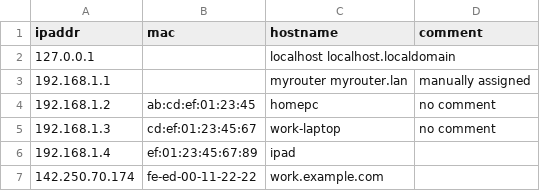
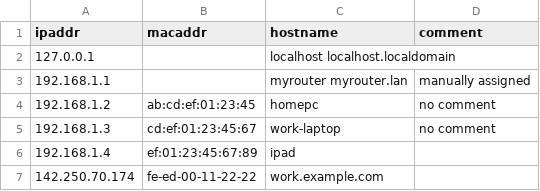
Before and after one commit to david47k/etherhosts, a CSV file: example.csv, drawn as a sheet.

```diff
--- a/example.csv
+++ b/example.csv
@@ -1,2 +1,2 @@
-ipaddr,mac,hostname,comment
+ipaddr,macaddr,hostname,comment
 127.0.0.1,,localhost localhost.localdomain,
```
Also changed, not shown: 2 other files.
